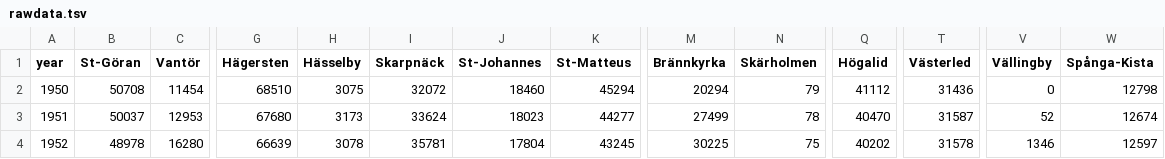
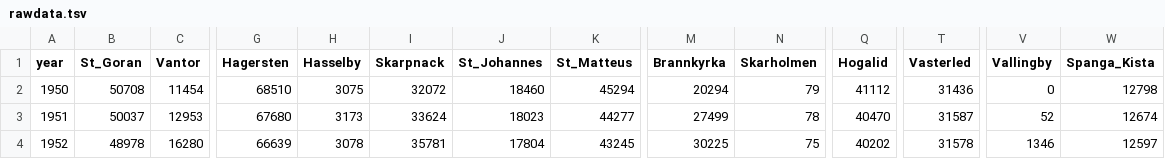
Before and after one commit to andbea/Subway-Visualization, a TSV file: data/rawdata.tsv, drawn as a sheet; only a part is shown, gaps mark what is left out; the diff covers the shown part only; the diff names each change by its address in the sheet, - before the commit and + after, or states it on an @@ line.

```diff
--- a/data/rawdata.tsv
+++ b/data/rawdata.tsv
-B1: St-Göran
+B1: St_Goran
-C1: Vantör
+C1: Vantor
-G1: Hägersten
+G1: Hagersten
-H1: Hässelby
+H1: Hasselby
-I1: Skarpnäck
+I1: Skarpnack
-J1: St-Johannes
+J1: St_Johannes
-K1: St-Matteus
+K1: St_Matteus
-M1: Brännkyrka
+M1: Brannkyrka
-N1: Skärholmen
+N1: Skarholmen
-Q1: Högalid
+Q1: Hogalid
-T1: Västerled
+T1: Vasterled
-V1: Vällingby
+V1: Vallingby
-W1: Spånga-Kista
+W1: Spanga_Kista
```
Also changed, not shown: 3 edited cells elsewhere in this file, 1 other file.
